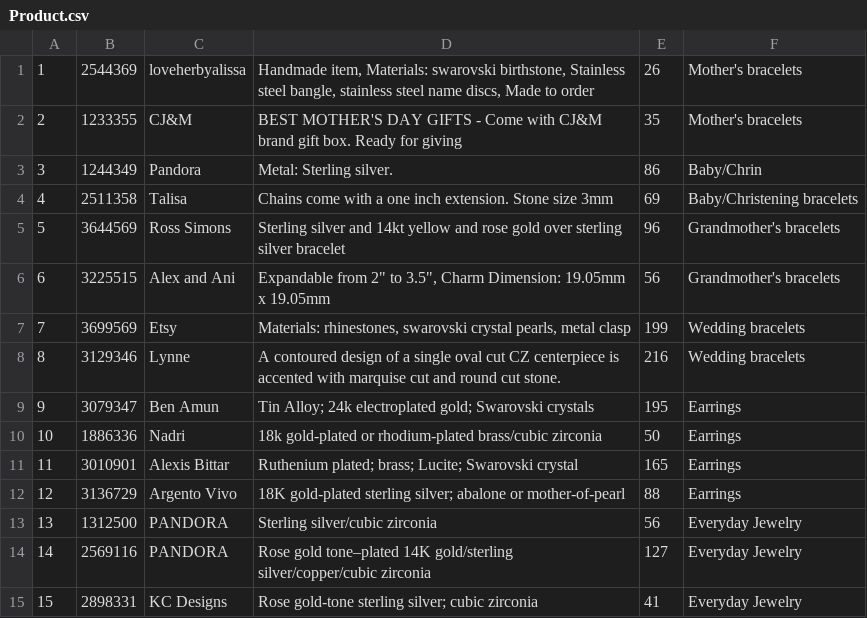
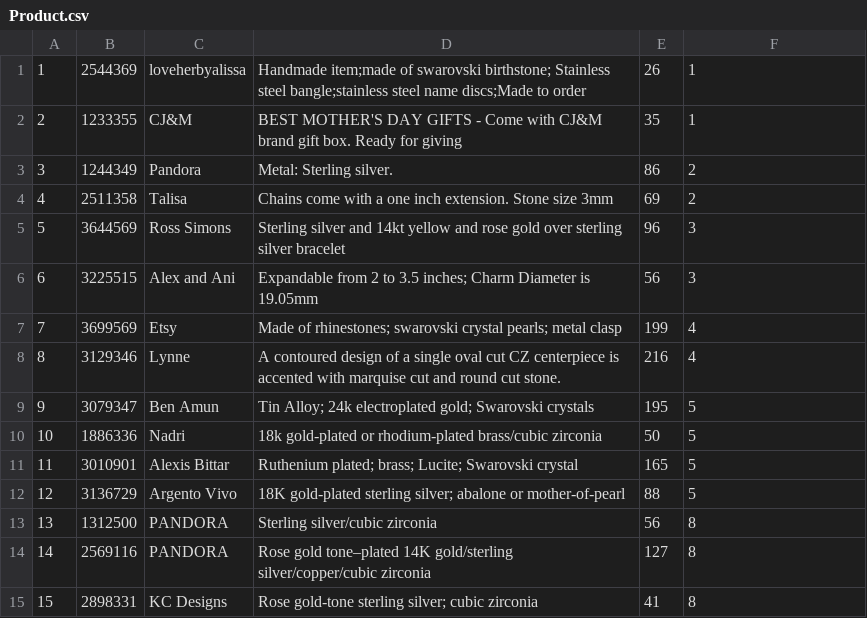
Before and after one commit to keelerjr12/ECommerce, a CSV file: Data/ECommerceDatabase/LoadData/Product.csv, drawn as a sheet.

Commit message:
Add Product Category

```diff
--- a/Data/ECommerceDatabase/LoadData/Product.csv
+++ b/Data/ECommerceDatabase/LoadData/Product.csv
@@ -1,15 +1,15 @@
-1,2544369,loveherbyalissa,"Handmade item, Materials: swarovski birthstone, Stainless steel bangle, stainless steel name discs, Made to order",26,Mother's bracelets
-2,1233355,CJ&M,BEST MOTHER'S DAY GIFTS - Come with CJ&M brand gift box. Ready for giving,35,Mother's bracelets
-3,1244349,Pandora,Metal: Sterling silver.,86,Baby/Chrin
-4,2511358,Talisa,Chains come with a one inch extension. Stone size 3mm,69,Baby/Christening bracelets
-5,3644569,Ross Simons,Sterling silver and 14kt yellow and rose gold over sterling silver bracelet,96,Grandmother's bracelets
-6,3225515,Alex and Ani,"Expandable from 2"" to 3.5"", Charm Dimension: 19.05mm x 19.05mm",56,Grandmother's bracelets
-7,3699569,Etsy,"Materials: rhinestones, swarovski crystal pearls, metal clasp",199,Wedding bracelets
-8,3129346,Lynne,A contoured design of a single oval cut CZ centerpiece is accented with marquise cut and round cut stone.,216,Wedding bracelets
-9,3079347,Ben Amun,Tin Alloy; 24k electroplated gold; Swarovski crystals,195,Earrings
-10,1886336,Nadri,18k gold-plated or rhodium-plated brass/cubic zirconia,50,Earrings
-11,3010901,Alexis Bittar,Ruthenium plated; brass; Lucite; Swarovski crystal,165,Earrings
-12,3136729,Argento Vivo,18K gold-plated sterling silver; abalone or mother-of-pearl,88,Earrings
-13,1312500,PANDORA,Sterling silver/cubic zirconia,56,Everyday Jewelry
-14,2569116,PANDORA,Rose gold tone–plated 14K gold/sterling silver/copper/cubic zirconia,127,Everyday Jewelry
-15,2898331,KC Designs,Rose gold-tone sterling silver; cubic zirconia,41,Everyday Jewelry
+1,2544369,loveherbyalissa,Handmade item;made of swarovski birthstone; Stainless steel bangle;stainless steel name discs;Made to order,26,1
+2,1233355,CJ&M,BEST MOTHER'S DAY GIFTS - Come with CJ&M brand gift box. Ready for giving,35,1
+3,1244349,Pandora,Metal: Sterling silver.,86,2
+4,2511358,Talisa,Chains come with a one inch extension. Stone size 3mm,69,2
+5,3644569,Ross Simons,Sterling silver and 14kt yellow and rose gold over sterling silver bracelet,96,3
+6,3225515,Alex and Ani,Expandable from 2 to 3.5 inches; Charm Diameter is 19.05mm ,56,3
+7,3699569,Etsy,Made of rhinestones; swarovski crystal pearls; metal clasp,199,4
+8,3129346,Lynne,A contoured design of a single oval cut CZ centerpiece is accented with marquise cut and round cut stone.,216,4
+9,3079347,Ben Amun,Tin Alloy; 24k electroplated gold; Swarovski crystals,195,5
+10,1886336,Nadri,18k gold-plated or rhodium-plated brass/cubic zirconia,50,5
+11,3010901,Alexis Bittar,Ruthenium plated; brass; Lucite; Swarovski crystal,165,5
+12,3136729,Argento Vivo,18K gold-plated sterling silver; abalone or mother-of-pearl,88,5
+13,1312500,PANDORA,Sterling silver/cubic zirconia,56,8
+14,2569116,PANDORA,Rose gold tone–plated 14K gold/sterling silver/copper/cubic zirconia,127,8
+15,2898331,KC Designs,Rose gold-tone sterling silver; cubic zirconia,41,8
```
Also changed, not shown: 12 other files.
